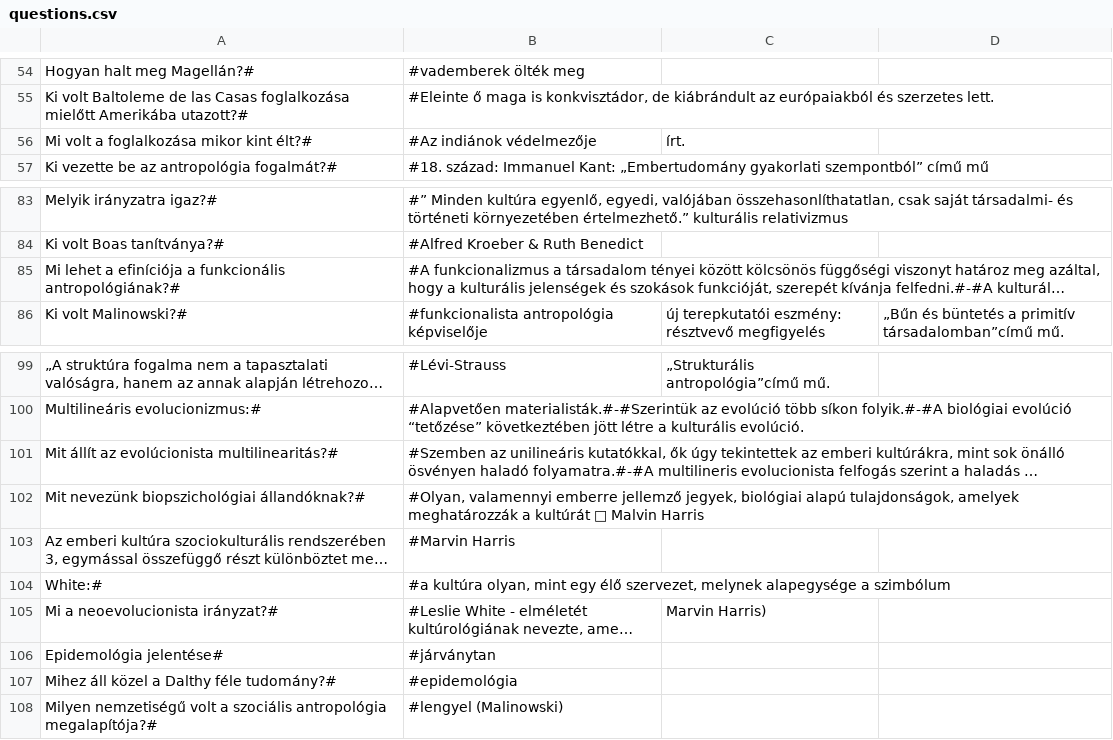
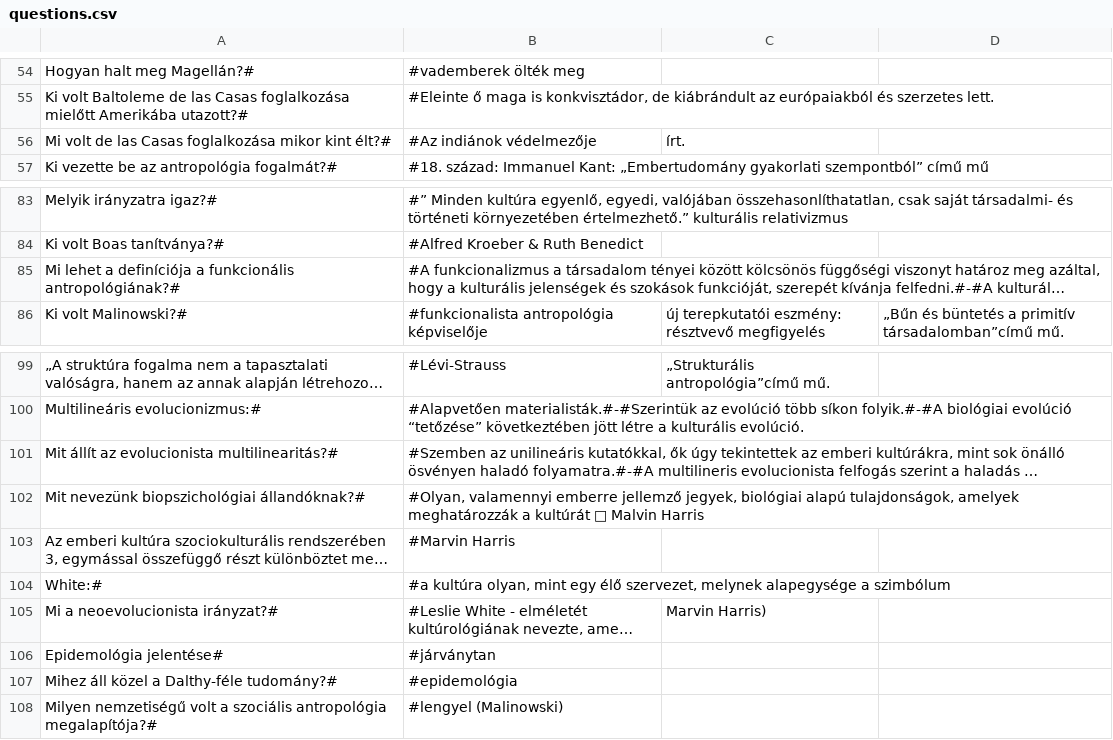
Before and after one commit to rozsazoltan/rozsazoltan.github.io, a CSV file: learning/questions.csv, drawn as a sheet; only a part is shown, gaps mark what is left out; long unchanged cells end in …; the diff covers the shown part only; the diff names each change by its address in the sheet, - before the commit and + after, or states it on an @@ line.

```diff
--- a/learning/questions.csv
+++ b/learning/questions.csv
-A56: Mi volt a foglalkozása mikor kint élt?#
+A56: Mi volt de las Casas foglalkozása mikor kint élt?#
-A85: …lehet a efiníciója a funkcionális…
+A85: …lehet a definíciója a funkcionális…
-A101: Mit állít az evolúcionista multilinearitás?#
+A101: Mit állít az evolucionista multilinearitás?#
-A107: Mihez áll közel a Dalthy féle tudomány?#
+A107: Mihez áll közel a Dalthy-féle tudomány?#
```
Also changed, not shown: 28 added rows, 4 removed rows and 10 edited cells elsewhere in this file.
